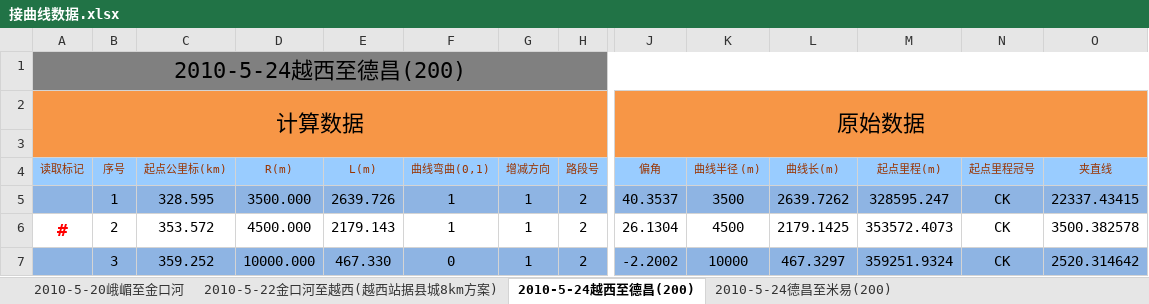
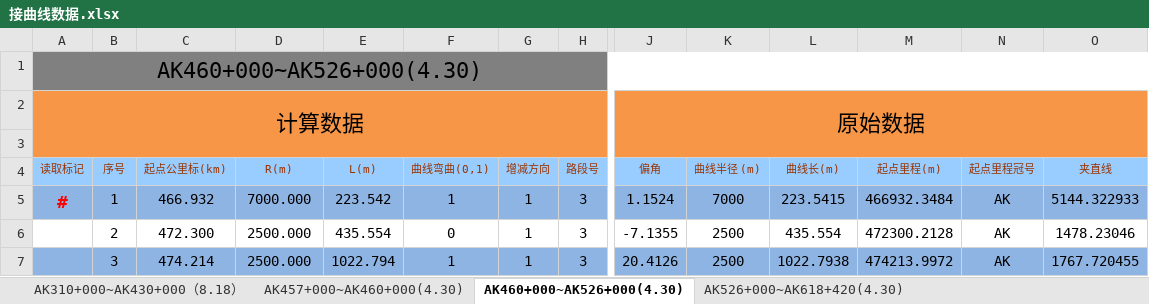
Before and after one commit to MrRnj/LineDataOperator, an Excel workbook: Inter_face/Inter_face/bin/Debug/excelmodels/接曲线数据.xlsx, sheet AK460+000~AK526+000(4.30), drawn as a sheet; only a part is shown, gaps mark what is left out; values as stored, in another font and other column widths than the file's, no borders; the diff covers the shown part only; the diff names each change by its address in the sheet, - before the commit and + after, or states it on an @@ line.

```diff
--- a/Inter_face/Inter_face/bin/Debug/excelmodels/接曲线数据.xlsx (sheet AK460+000~AK526+000(4.30))
+++ b/Inter_face/Inter_face/bin/Debug/excelmodels/接曲线数据.xlsx (sheet AK460+000~AK526+000(4.30))
-sheet tab: 2010-5-20峨嵋至金口河
+sheet tab: AK310+000~AK430+000（8.18）
-sheet tab: 2010-5-22金口河至越西(越西站据县城8km方案)
+sheet tab: AK457+000~AK460+000(4.30)
-sheet tab: 2010-5-24越西至德昌(200)
+sheet tab: AK460+000~AK526+000(4.30)
-sheet tab: 2010-5-24德昌至米易(200)
+sheet tab: AK526+000~AK618+420(4.30)
-A1 (读取标记): 2010-5-24越西至德昌(200)
+A1 (读取标记): AK460+000~AK526+000(4.30)
-A5 (读取标记): (empty)
+A5 (读取标记): #
-C5 (起点公里标(km)): 328.595
+C5 (起点公里标(km)): 466.932
-D5 (R(m)): 3500.000
+D5 (R(m)): 7000.000
-E5 (L(m)): 2639.726
+E5 (L(m)): 223.542
-H5:H7 (路段号): 2
+H5:H7 (路段号): 3
-J5 (偏角): 40.3537
+J5 (偏角): 1.1524
-K5 (曲线半径 (m)): 3500
+K5 (曲线半径 (m)): 7000
-L5 (曲线长(m)): 2639.7262
+L5 (曲线长(m)): 223.5415
-M5 (起点里程(m)): 328595.247
+M5 (起点里程(m)): 466932.3484
-N5:N7 (起点里程冠号): CK
+N5:N7 (起点里程冠号): AK
-O5 (夹直线): 22337.43415
+O5 (夹直线): 5144.322933
-A6 (读取标记): #
+A6 (读取标记): (empty)
-C6 (起点公里标(km)): 353.572
+C6 (起点公里标(km)): 472.300
-D6 (R(m)): 4500.000
+D6 (R(m)): 2500.000
-E6 (L(m)): 2179.143
+E6 (L(m)): 435.554
-F6 (曲线弯曲(0,1)): 1
+F6 (曲线弯曲(0,1)): 0
-J6 (偏角): 26.1304
+J6 (偏角): -7.1355
-K6 (曲线半径 (m)): 4500
+K6 (曲线半径 (m)): 2500
-L6 (曲线长(m)): 2179.1425
+L6 (曲线长(m)): 435.554
-M6 (起点里程(m)): 353572.4073
+M6 (起点里程(m)): 472300.2128
-O6 (夹直线): 3500.382578
+O6 (夹直线): 1478.23046
-C7 (起点公里标(km)): 359.252
+C7 (起点公里标(km)): 474.214
-D7 (R(m)): 10000.000
+D7 (R(m)): 2500.000
-E7 (L(m)): 467.330
+E7 (L(m)): 1022.794
-F7 (曲线弯曲(0,1)): 0
+F7 (曲线弯曲(0,1)): 1
-J7 (偏角): -2.2002
+J7 (偏角): 20.4126
-K7 (曲线半径 (m)): 10000
+K7 (曲线半径 (m)): 2500
-L7 (曲线长(m)): 467.3297
+L7 (曲线长(m)): 1022.7938
-M7 (起点里程(m)): 359251.9324
+M7 (起点里程(m)): 474213.9972
-O7 (夹直线): 2520.314642
+O7 (夹直线): 1767.720455
```
Also changed, not shown: 1165 edited cells elsewhere in this sheet, sheet AK526+000~AK618+420(4.30), sheet AK310+000~AK430+000（8.18）, sheet AK457+000~AK460+000(4.30), formulas that keep their value, Inter_face/Inter_face/bin/Debug/excelmodels/信号机数据_single.xlsx, Inter_face/Inter_face/bin/Debug/excelmodels/合并输出.xlsx, 25 other files.
